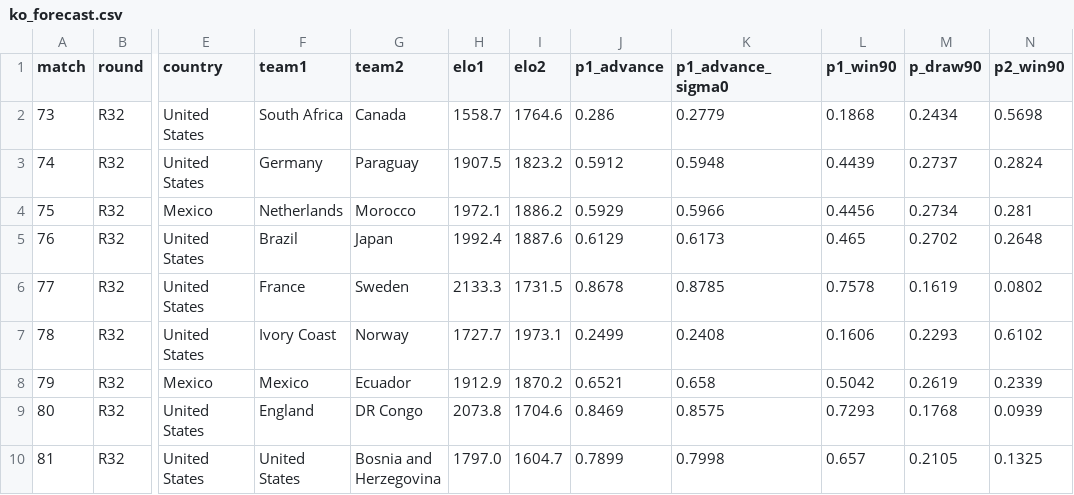
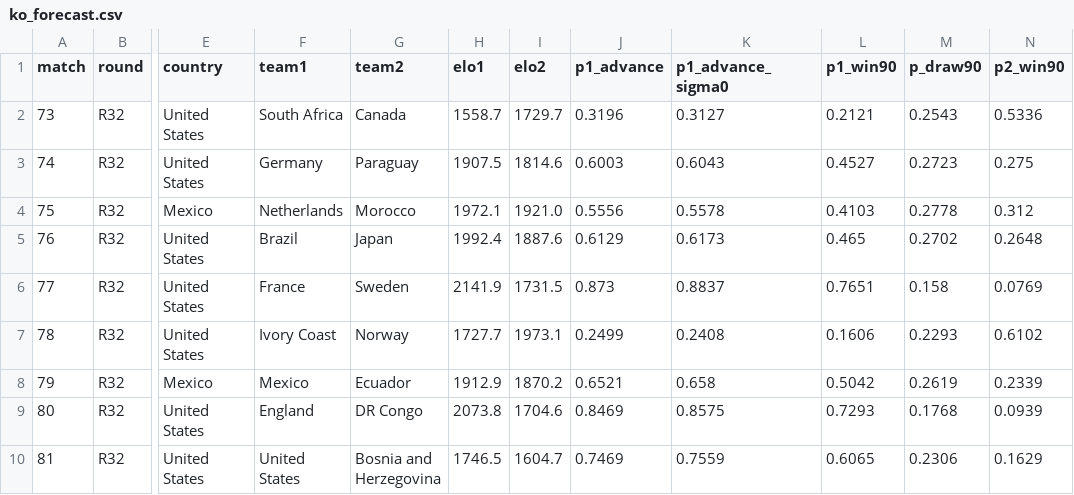
Before and after one commit to Qasak/openpaul, a CSV file: data/ko_forecast.csv, drawn as a sheet; only a part is shown, gaps mark what is left out; the diff covers the shown part only; the diff names each change by its address in the sheet, - before the commit and + after, or states it on an @@ line.

Commit message:
update: matchday data refresh

```diff
--- a/data/ko_forecast.csv
+++ b/data/ko_forecast.csv
-I2 (elo2): 1764.6
+I2 (elo2): 1729.7
-J2 (p1_advance): 0.286
+J2 (p1_advance): 0.3196
-K2 (p1_advance_sigma0): 0.2779
+K2 (p1_advance_sigma0): 0.3127
-L2 (p1_win90): 0.1868
+L2 (p1_win90): 0.2121
-M2 (p_draw90): 0.2434
+M2 (p_draw90): 0.2543
-N2 (p2_win90): 0.5698
+N2 (p2_win90): 0.5336
-I3 (elo2): 1823.2
+I3 (elo2): 1814.6
-J3 (p1_advance): 0.5912
+J3 (p1_advance): 0.6003
-K3 (p1_advance_sigma0): 0.5948
+K3 (p1_advance_sigma0): 0.6043
-L3 (p1_win90): 0.4439
+L3 (p1_win90): 0.4527
-M3 (p_draw90): 0.2737
+M3 (p_draw90): 0.2723
-N3 (p2_win90): 0.2824
+N3 (p2_win90): 0.275
-I4 (elo2): 1886.2
+I4 (elo2): 1921.0
-J4 (p1_advance): 0.5929
+J4 (p1_advance): 0.5556
-K4 (p1_advance_sigma0): 0.5966
+K4 (p1_advance_sigma0): 0.5578
-L4 (p1_win90): 0.4456
+L4 (p1_win90): 0.4103
-M4 (p_draw90): 0.2734
+M4 (p_draw90): 0.2778
-N4 (p2_win90): 0.281
+N4 (p2_win90): 0.312
-H6 (elo1): 2133.3
+H6 (elo1): 2141.9
-J6 (p1_advance): 0.8678
+J6 (p1_advance): 0.873
-K6 (p1_advance_sigma0): 0.8785
+K6 (p1_advance_sigma0): 0.8837
-L6 (p1_win90): 0.7578
+L6 (p1_win90): 0.7651
-M6 (p_draw90): 0.1619
+M6 (p_draw90): 0.158
-N6 (p2_win90): 0.0802
+N6 (p2_win90): 0.0769
-H10 (elo1): 1797.0
+H10 (elo1): 1746.5
-J10 (p1_advance): 0.7899
+J10 (p1_advance): 0.7469
-K10 (p1_advance_sigma0): 0.7998
+K10 (p1_advance_sigma0): 0.7559
-L10 (p1_win90): 0.657
+L10 (p1_win90): 0.6065
-M10 (p_draw90): 0.2105
+M10 (p_draw90): 0.2306
-N10 (p2_win90): 0.1325
+N10 (p2_win90): 0.1629
```
Also changed, not shown: 5 added rows and 73 edited cells elsewhere in this file, data/ko_forecast_v2.csv, data/results.csv, 19 other files.
